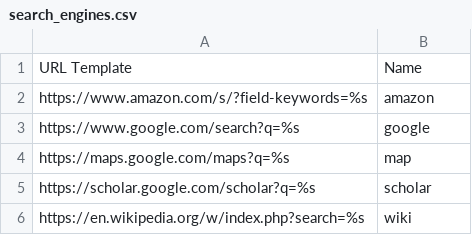
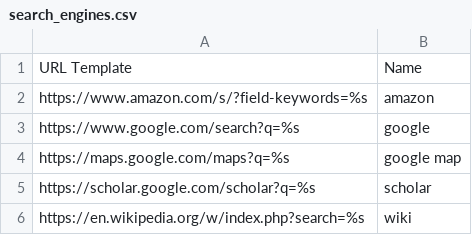
Before and after one commit to talonhub/community, a CSV file: settings/search_engines.csv, drawn as a sheet.

```diff
--- a/settings/search_engines.csv
+++ b/settings/search_engines.csv
@@ -3,3 +3,3 @@ https://www.amazon.com/s/?field-keywords=%s,amazon
 https://www.google.com/search?q=%s,google
-https://maps.google.com/maps?q=%s,map
+https://maps.google.com/maps?q=%s,google map
 https://scholar.google.com/scholar?q=%s,scholar
```
Also changed, not shown: 7 other files.
